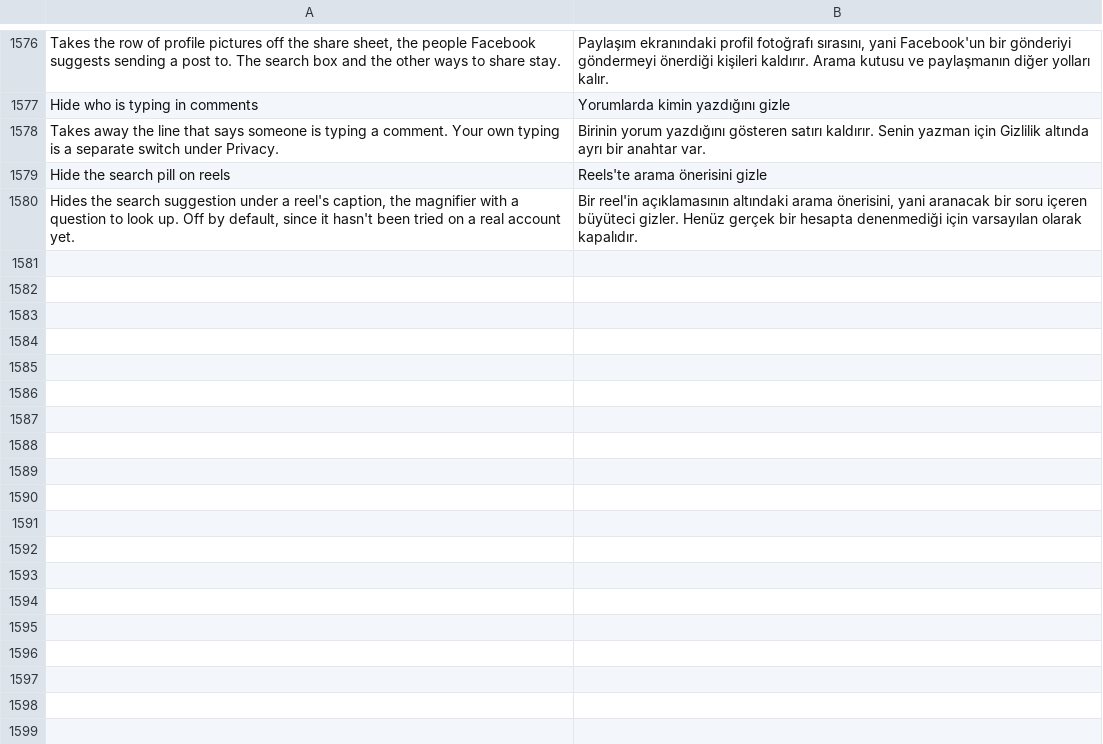
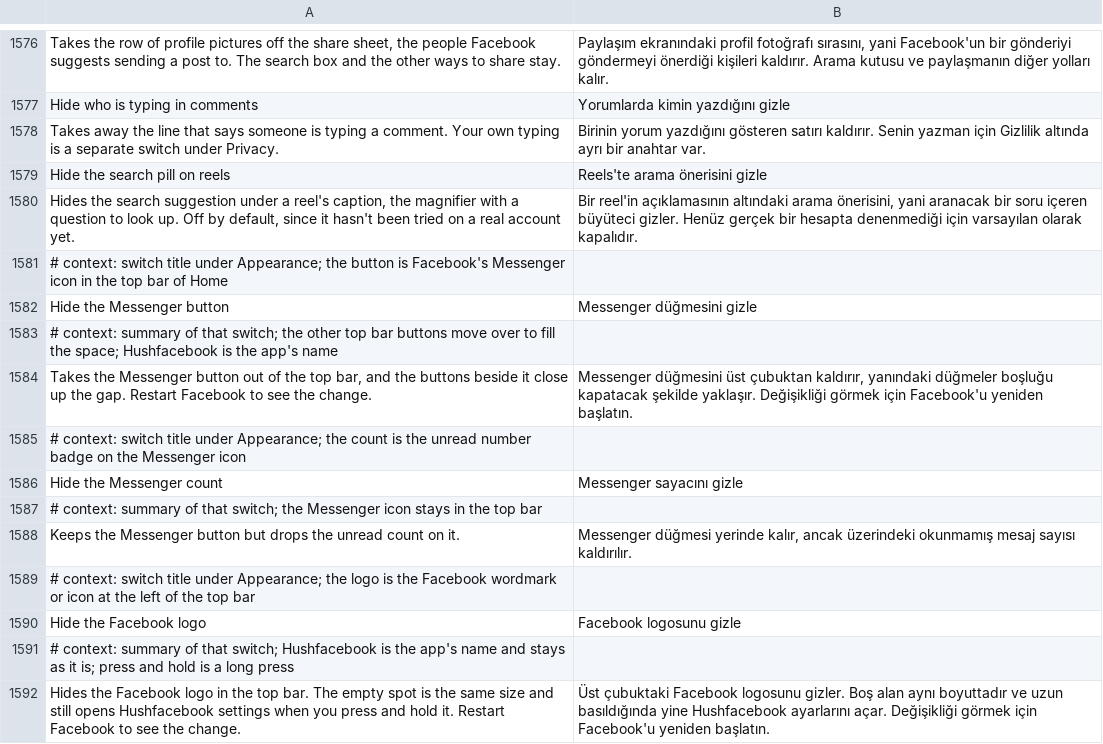
Before and after one commit to JhouHank/HushFacebook, a TSV file: extensions/shared/library/src/main/l10n/tr.tsv, drawn as a sheet; only a part is shown, gaps mark what is left out; the diff names each change by its address in the sheet, - before the commit and + after, or states it on an @@ line.

Commit message:
feat(top bar): switches to hide the Messenger button, its count and the logo
Three Appearance switches, off by default, carried by Tab bar at the
bottom. The Messenger button is hidden right after the top bar adds it
(GONE, so the other buttons close up), the count is zeroed first in the
two methods that set it, and the logo is made fully transparent at the
site Unlock app icons already uses, so the empty spot still takes the
long press that opens settings. Anchors are the bar's kept trace strings
and code shape, resolved on the arm64 and armv7 583 bundles.

Refs #181

```diff
--- a/extensions/shared/library/src/main/l10n/tr.tsv
+++ b/extensions/shared/library/src/main/l10n/tr.tsv
+row 1581: # context: switch title under Appearance; the button is Facebook's Messenger icon in the top bar of Home
+row 1582: Hide the Messenger button | Messenger düğmesini gizle
+row 1583: # context: summary of that switch; the other top bar buttons move over to fill the space; Hushfacebook is the app's name
+row 1584: Takes the Messenger button out of the top bar, and the buttons beside it close up the gap. Restart Facebook to see the change. | Messenger düğmesini üst çubuktan kaldırır, yanındaki düğmeler boşluğu kapatacak şekilde yaklaşır. Değişikliği görmek için Facebook'u yeniden başlatın.
+row 1585: # context: switch title under Appearance; the count is the unread number badge on the Messenger icon
+row 1586: Hide the Messenger count | Messenger sayacını gizle
+row 1587: # context: summary of that switch; the Messenger icon stays in the top bar
+row 1588: Keeps the Messenger button but drops the unread count on it. | Messenger düğmesi yerinde kalır, ancak üzerindeki okunmamış mesaj sayısı kaldırılır.
+row 1589: # context: switch title under Appearance; the logo is the Facebook wordmark or icon at the left of the top bar
+row 1590: Hide the Facebook logo | Facebook logosunu gizle
+row 1591: # context: summary of that switch; Hushfacebook is the app's name and stays as it is; press and hold is a long press
+row 1592: Hides the Facebook logo in the top bar. The empty spot is the same size and still opens Hushfacebook settings when you press and hold it. Restart Facebook to see the change. | Üst çubuktaki Facebook logosunu gizler. Boş alan aynı boyuttadır ve uzun basıldığında yine Hushfacebook ayarlarını açar. Değişikliği görmek için Facebook'u yeniden başlatın.
```
Also changed, not shown: extensions/shared/library/src/main/l10n/de.tsv, extensions/shared/library/src/main/l10n/es.tsv, 18 other files.
